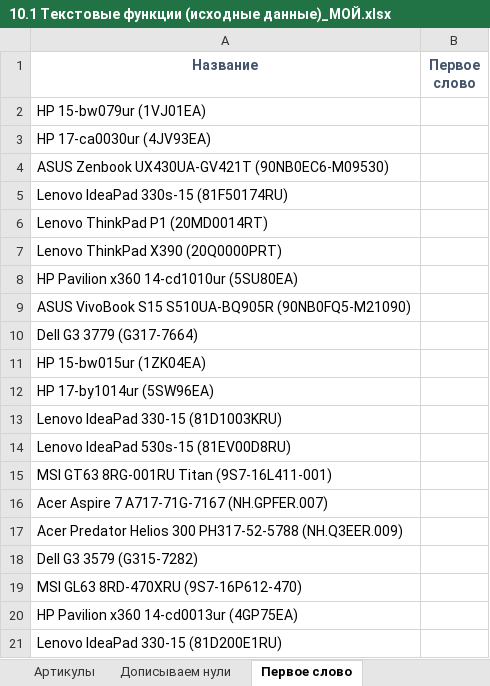
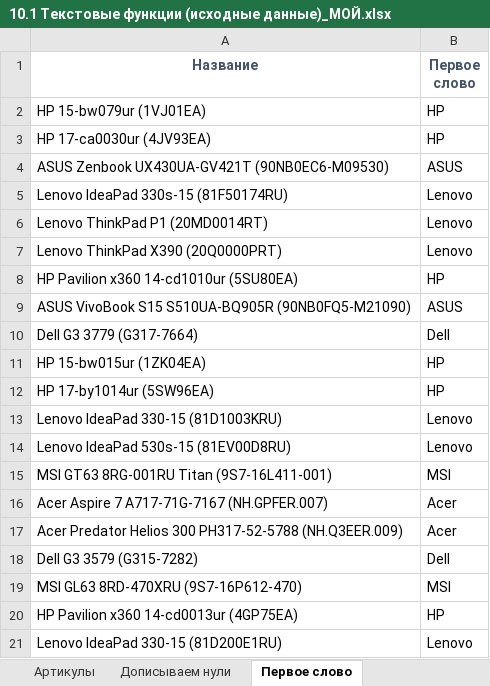
Before and after one commit to VilkovSergey/Excel, an Excel workbook: 10_Модуль/10.1 Текстовые функции (исходные данные)_МОЙ.xlsx, sheet Первое слово, drawn as a sheet; values as stored, in another font and other column widths than the file's, no borders; the diff names each change by its address in the sheet, - before the commit and + after, or states it on an @@ line.

```diff
--- a/10_Модуль/10.1 Текстовые функции (исходные данные)_МОЙ.xlsx (sheet Первое слово)
+++ b/10_Модуль/10.1 Текстовые функции (исходные данные)_МОЙ.xlsx (sheet Первое слово)
-B2:B3 (Первое слово): (empty)
+B2:B3 (Первое слово): HP
-B4 (Первое слово): (empty)
+B4 (Первое слово): ASUS
-B5:B7 (Первое слово): (empty)
+B5:B7 (Первое слово): Lenovo
-B8 (Первое слово): (empty)
+B8 (Первое слово): HP
-B9 (Первое слово): (empty)
+B9 (Первое слово): ASUS
-B10 (Первое слово): (empty)
+B10 (Первое слово): Dell
-B11:B12 (Первое слово): (empty)
+B11:B12 (Первое слово): HP
-B13:B14 (Первое слово): (empty)
+B13:B14 (Первое слово): Lenovo
-B15 (Первое слово): (empty)
+B15 (Первое слово): MSI
-B16:B17 (Первое слово): (empty)
+B16:B17 (Первое слово): Acer
-B18 (Первое слово): (empty)
+B18 (Первое слово): Dell
-B19 (Первое слово): (empty)
+B19 (Первое слово): MSI
-B20 (Первое слово): (empty)
+B20 (Первое слово): HP
-B21 (Первое слово): (empty)
+B21 (Первое слово): Lenovo
```
Also changed, not shown: sheet Артикулы, sheet Гистограмма текстом, sheet Дописываем нули, sheet Генератор кодов, sheet Шаблонные фразы, formulas that keep their value.
